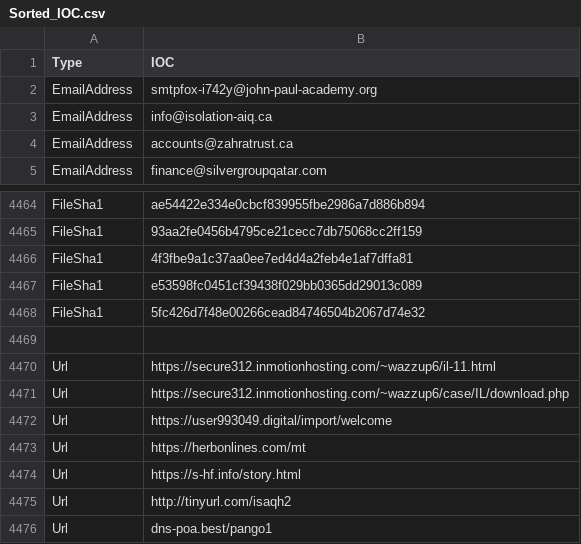
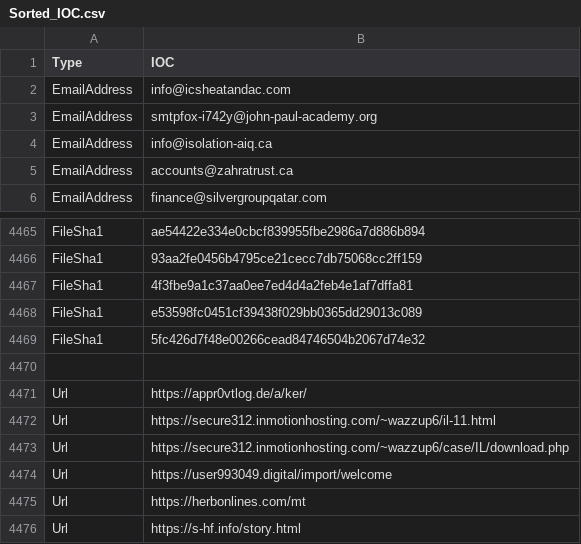
Before and after one commit to yarivdv/SORTED_IOC, a CSV file: Sorted_IOC.csv, drawn as a sheet; only a part is shown, gaps mark what is left out; the shorter side is filled out with more unchanged rows; the diff names each change by its address in the sheet, - before the commit and + after, or states it on an @@ line.

Commit message:
Update Sorted_IOC.csv

```diff
--- a/Sorted_IOC.csv
+++ b/Sorted_IOC.csv
+row 2: EmailAddress | info@icsheatandac.com
+row 4471: Url | https://appr0vtlog.de/a/ker/
```
